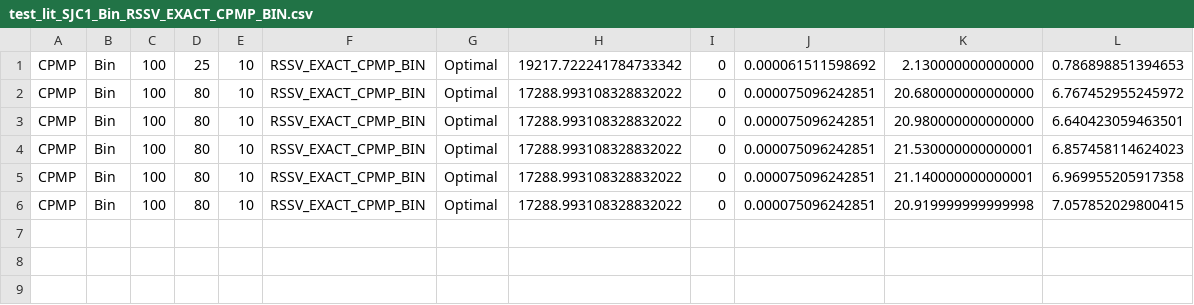
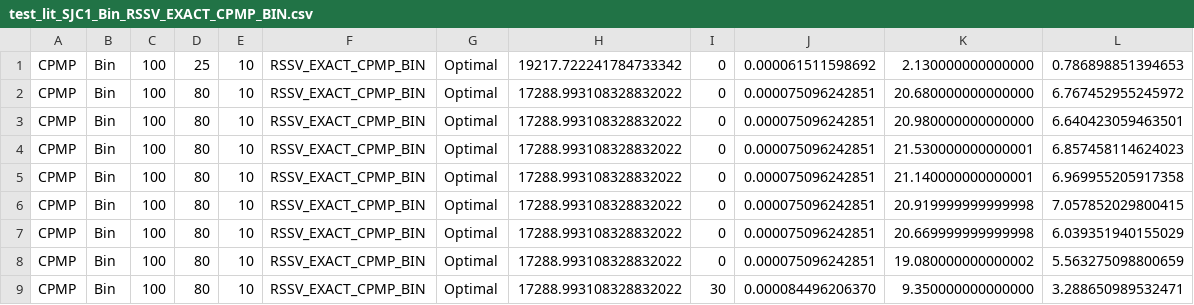
Before and after one commit to albuquef/PMPSolver, a CSV file: outputs/solutions/2024-06-24_LIT/Results_cplex/test_lit_SJC1_Bin_RSSV_EXACT_CPMP_BIN.csv, drawn as a sheet; the diff names each change by its address in the sheet, - before the commit and + after, or states it on an @@ line.

```diff
--- a/outputs/solutions/2024-06-24_LIT/Results_cplex/test_lit_SJC1_Bin_RSSV_EXACT_CPMP_BIN.csv
+++ b/outputs/solutions/2024-06-24_LIT/Results_cplex/test_lit_SJC1_Bin_RSSV_EXACT_CPMP_BIN.csv
+row 7: CPMP | Bin | 100 | 80 | 10 | RSSV_EXACT_CPMP_BIN | Optimal | 17288.993108328832022 | 0 | 0.000075096242851 | 20.669999999999998 | 6.039351940155029
+row 8: CPMP | Bin | 100 | 80 | 10 | RSSV_EXACT_CPMP_BIN | Optimal | 17288.993108328832022 | 0 | 0.000075096242851 | 19.080000000000002 | 5.563275098800659
+row 9: CPMP | Bin | 100 | 80 | 10 | RSSV_EXACT_CPMP_BIN | Optimal | 17288.993108328832022 | 30 | 0.000084496206370 | 9.350000000000000 | 3.288650989532471
```
Also changed, not shown: outputs/solutions/2024-06-24_LIT/Results_cplex/results_all_cplex.csv, outputs/solutions/2024-06-24_LIT/Results_cplex/test_lit_SJC1_Bin_EXACT_CPMP_BIN.csv, 16 other files.
